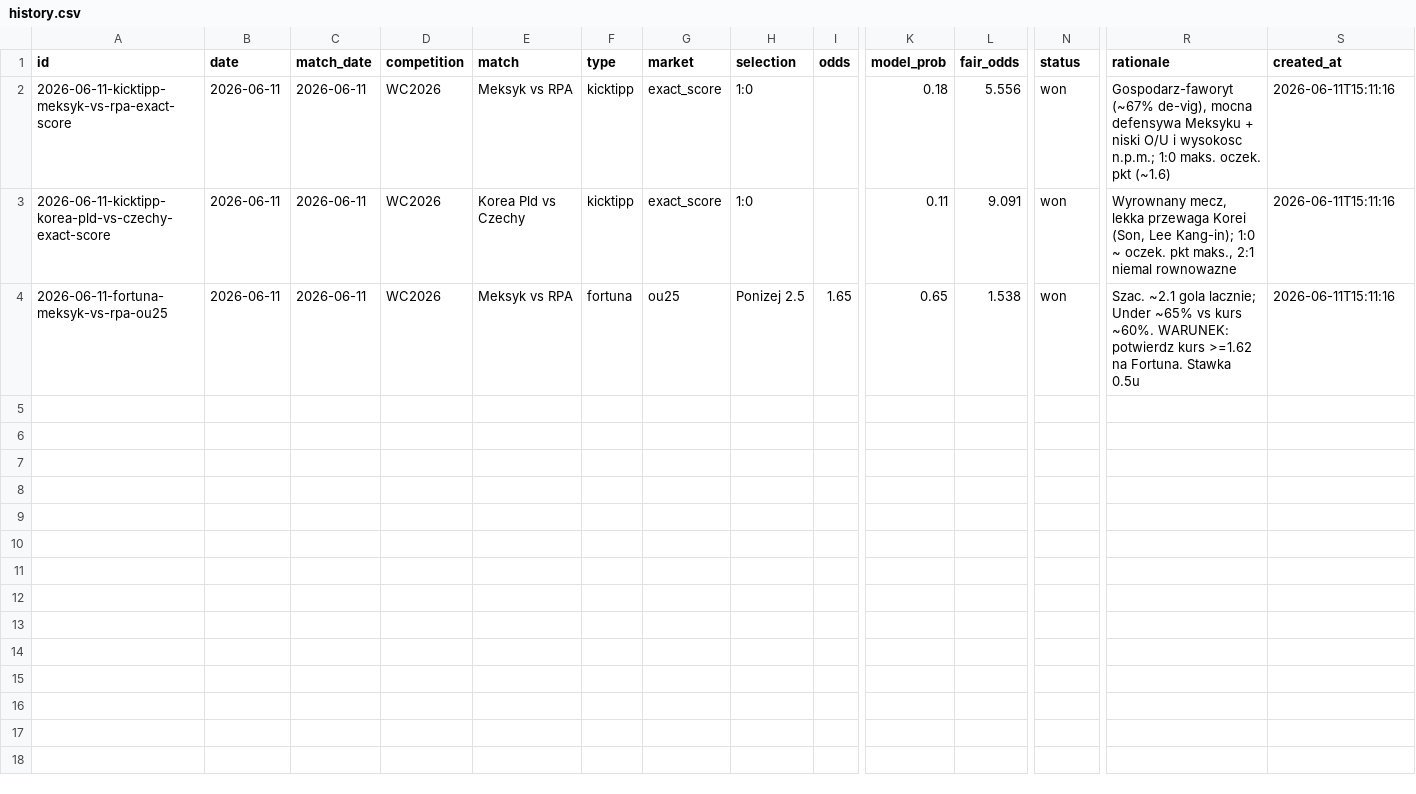
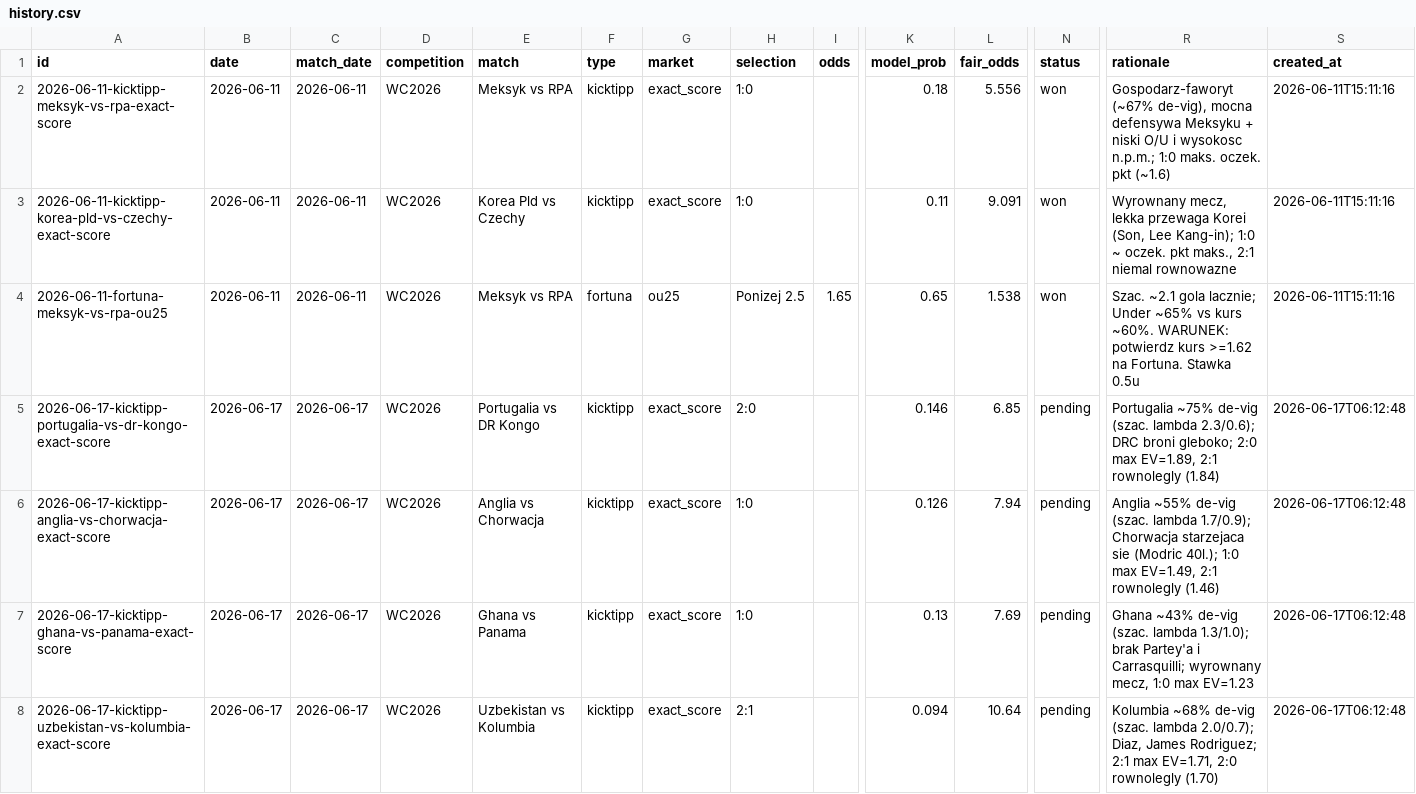
Before and after one commit to wojnarex/Bukmaicher, a CSV file: state/history.csv, drawn as a sheet; only a part is shown, gaps mark what is left out; rows hold the shown columns only; the diff names each change by its address in the sheet, - before the commit and + after, or states it on an @@ line.

```diff
--- a/state/history.csv
+++ b/state/history.csv
+row 5: 2026-06-17-kicktipp-portugalia-vs-dr-kongo-exact-score | 2026-06-17 | 2026-06-17 | WC2026 | Portugalia vs DR Kongo | kicktipp | exact_score | 2:0 |  | 0.146 | 6.85 | pending | Portugalia ~75% de-vig (szac. lambda 2.3/0.6); DRC broni gleboko; 2:0 max EV=1.89, 2:1 rownolegly (1.84) | 2026-06-17T06:12:48
+row 6: 2026-06-17-kicktipp-anglia-vs-chorwacja-exact-score | 2026-06-17 | 2026-06-17 | WC2026 | Anglia vs Chorwacja | kicktipp | exact_score | 1:0 |  | 0.126 | 7.94 | pending | Anglia ~55% de-vig (szac. lambda 1.7/0.9); Chorwacja starzejaca sie (Modric 40l.); 1:0 max EV=1.49, 2:1 rownolegly (1.46) | 2026-06-17T06:12:48
+row 7: 2026-06-17-kicktipp-ghana-vs-panama-exact-score | 2026-06-17 | 2026-06-17 | WC2026 | Ghana vs Panama | kicktipp | exact_score | 1:0 |  | 0.13 | 7.69 | pending | Ghana ~43% de-vig (szac. lambda 1.3/1.0); brak Partey'a i Carrasquilli; wyrownany mecz, 1:0 max EV=1.23 | 2026-06-17T06:12:48
+row 8: 2026-06-17-kicktipp-uzbekistan-vs-kolumbia-exact-score | 2026-06-17 | 2026-06-17 | WC2026 | Uzbekistan vs Kolumbia | kicktipp | exact_score | 2:1 |  | 0.094 | 10.64 | pending | Kolumbia ~68% de-vig (szac. lambda 2.0/0.7); Diaz, James Rodriguez; 2:1 max EV=1.71, 2:0 rownolegly (1.70) | 2026-06-17T06:12:48
```
Also changed, not shown: 4 other files.
